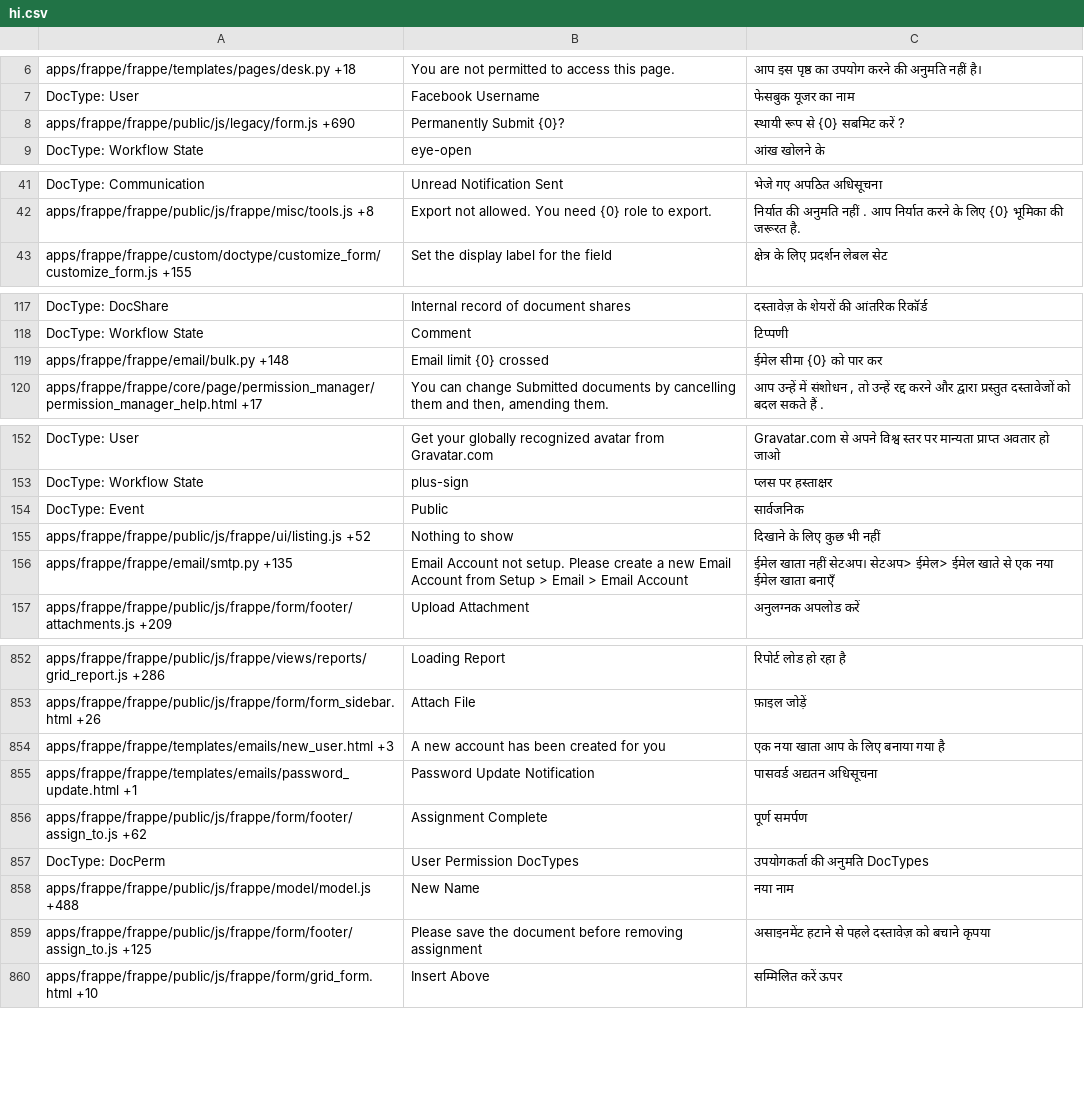
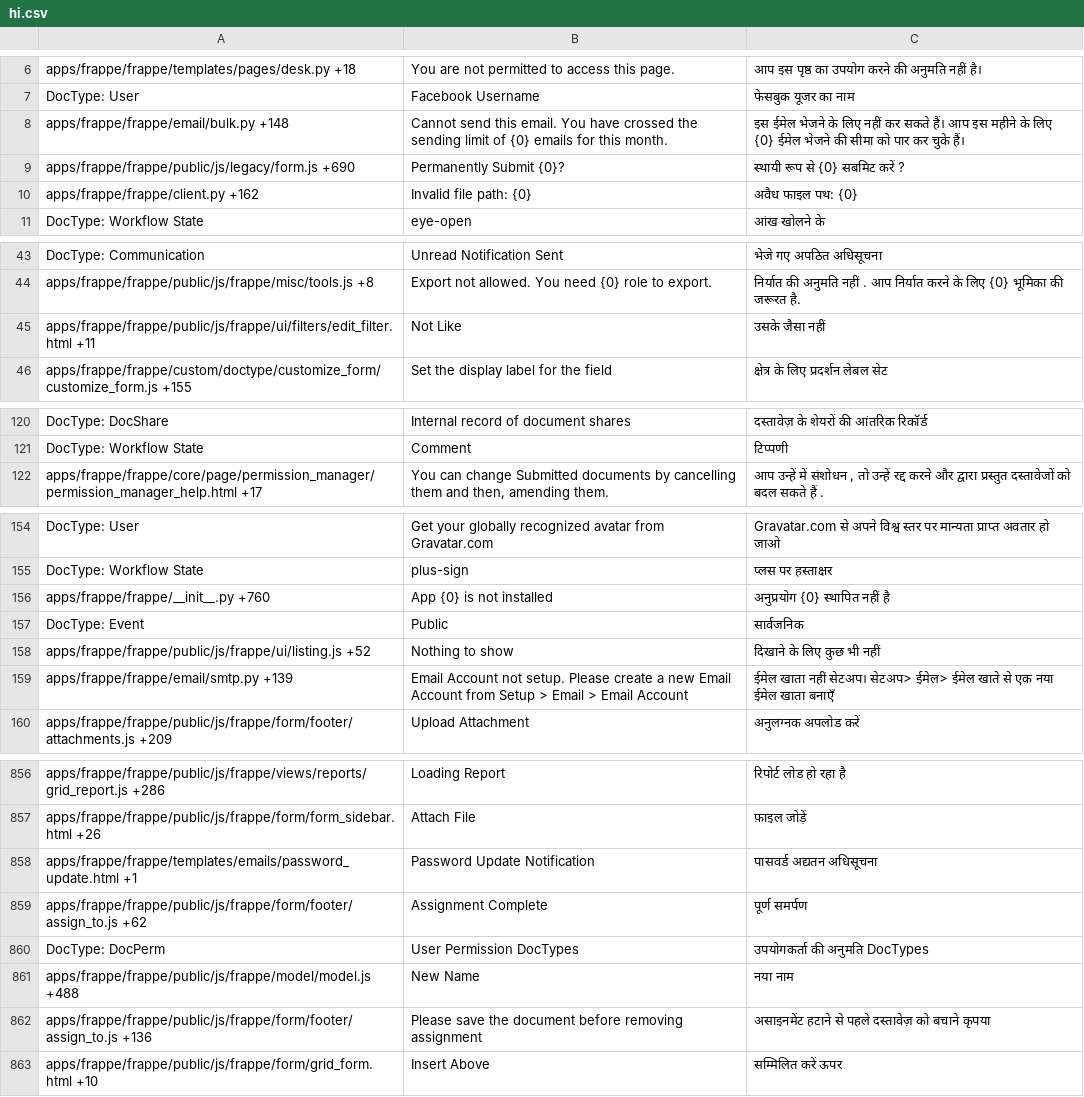
Before and after one commit to experiments001/frappe-sqlite, a CSV file: frappe/translations/hi.csv, drawn as a sheet; only a part is shown, gaps mark what is left out; the diff covers the shown part only.

```diff
--- a/frappe/translations/hi.csv
+++ b/frappe/translations/hi.csv
@@ -7,3 +7,5 @@ apps/frappe/frappe/templates/pages/desk.py +18,You are not permitted to access t
 DocType: User,Facebook Username,फेसबुक यूजर का नाम
+apps/frappe/frappe/email/bulk.py +148,Cannot send this email. You have crossed the sending limit of {0} emails for this month.,इस ईमेल भेजने के लिए नहीं कर सकते हैं। आप इस महीने के लिए {0} ईमेल भेजने की सीमा को पार कर चुके हैं।
 apps/frappe/frappe/public/js/legacy/form.js +690,Permanently Submit {0}?,स्थायी रूप से {0} सबमिट करें ?
+apps/frappe/frappe/client.py +162,Invalid file path: {0},अवैध फाइल पथ: {0}
 DocType: Workflow State,eye-open,आंख खोलने के
@@ -42,2 +44,3 @@ DocType: Communication,Unread Notification Sent,भेजे गए अपठि
 apps/frappe/frappe/public/js/frappe/misc/tools.js +8,Export not allowed. You need {0} role to export.,निर्यात की अनुमति नहीं . आप निर्यात करने के लिए {0} भूमिका की जरूरत है.
+apps/frappe/frappe/public/js/frappe/ui/filters/edit_filter.html +11,Not Like,उसके जैसा नहीं
 apps/frappe/frappe/custom/doctype/customize_form/customize_form.js +155,Set the display label for the field,क्षेत्र के लिए प्रदर्शन लेबल सेट
@@ -118,3 +121,2 @@ DocType: DocShare,Internal record of document shares,दस्तावेज़
 DocType: Workflow State,Comment,टिप्पणी
-apps/frappe/frappe/email/bulk.py +148,Email limit {0} crossed,ईमेल सीमा {0} को पार कर
 apps/frappe/frappe/core/page/permission_manager/permission_manager_help.html +17,"You can change Submitted documents by cancelling them and then, amending them.","आप उन्हें में संशोधन , तो उन्हें रद्द करने और द्वारा प्रस्तुत दस्तावेजों को बदल सकते हैं ."
@@ -153,5 +155,6 @@ DocType: User,Get your globally recognized avatar from Gravatar.com,Gravatar.com
 DocType: Workflow State,plus-sign,प्लस पर हस्ताक्षर
+apps/frappe/frappe/__init__.py +760,App {0} is not installed,अनुप्रयोग {0} स्थापित नहीं है
 DocType: Event,Public,सार्वजनिक
 apps/frappe/frappe/public/js/frappe/ui/listing.js +52,Nothing to show,दिखाने के लिए कुछ भी नहीं
-apps/frappe/frappe/email/smtp.py +135,Email Account not setup. Please create a new Email Account from Setup > Email > Email Account,ईमेल खाता नहीं सेटअप। सेटअप> ईमेल> ईमेल खाते से एक नया ईमेल खाता बनाएँ
+apps/frappe/frappe/email/smtp.py +139,Email Account not setup. Please create a new Email Account from Setup > Email > Email Account,ईमेल खाता नहीं सेटअप। सेटअप> ईमेल> ईमेल खाते से एक नया ईमेल खाता बनाएँ
 apps/frappe/frappe/public/js/frappe/form/footer/attachments.js +209,Upload Attachment,अनुलग्नक अपलोड करें
@@ -861,3 +865,2 @@ apps/frappe/frappe/public/js/frappe/views/reports/grid_report.js +286,Loading Re
 apps/frappe/frappe/public/js/frappe/form/form_sidebar.html +26,Attach File,फ़ाइल जोड़ें
-apps/frappe/frappe/templates/emails/new_user.html +3,A new account has been created for you,एक नया खाता आप के लिए बनाया गया है
 apps/frappe/frappe/templates/emails/password_update.html +1,Password Update Notification,पासवर्ड अद्यतन अधिसूचना
@@ -866,3 +869,3 @@ DocType: DocPerm,User Permission DocTypes,उपयोगकर्ता की
 apps/frappe/frappe/public/js/frappe/model/model.js +488,New Name,नया नाम
-apps/frappe/frappe/public/js/frappe/form/footer/assign_to.js +125,Please save the document before removing assignment,असाइनमेंट हटाने से पहले दस्तावेज़ को बचाने कृपया
+apps/frappe/frappe/public/js/frappe/form/footer/assign_to.js +136,Please save the document before removing assignment,असाइनमेंट हटाने से पहले दस्तावेज़ को बचाने कृपया
 apps/frappe/frappe/public/js/frappe/form/grid_form.html +10,Insert Above,सम्मिलित करें ऊपर
```
Also changed, not shown: 3 added rows, 2 removed rows and 54 edited cells elsewhere in this file, frappe/translations/bn.csv, frappe/translations/el.csv, 47 other files.
